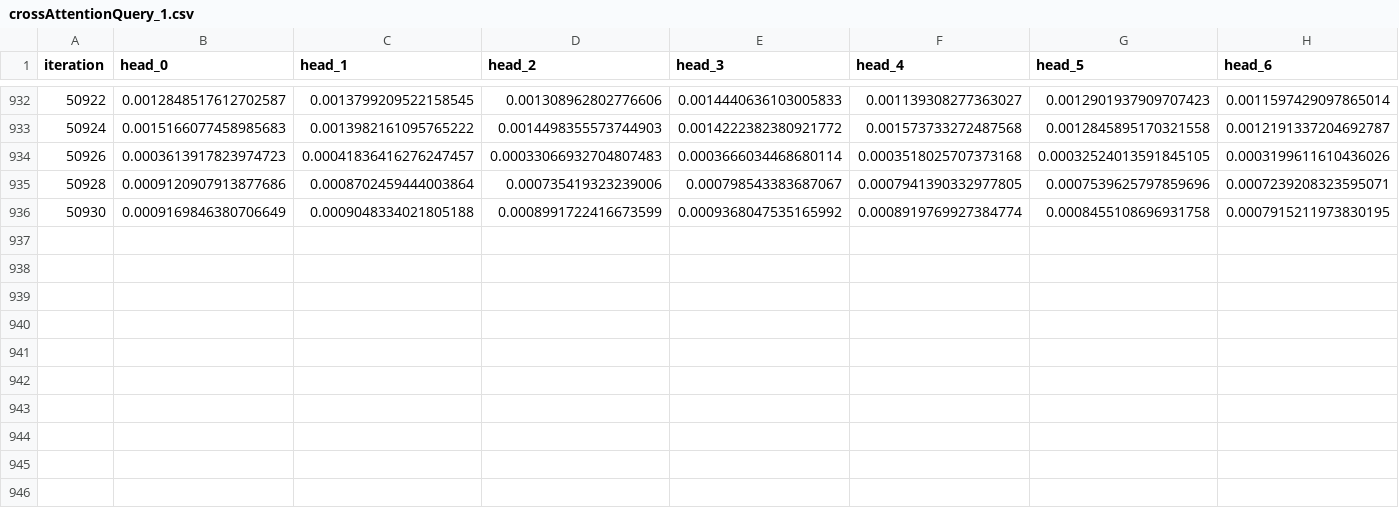
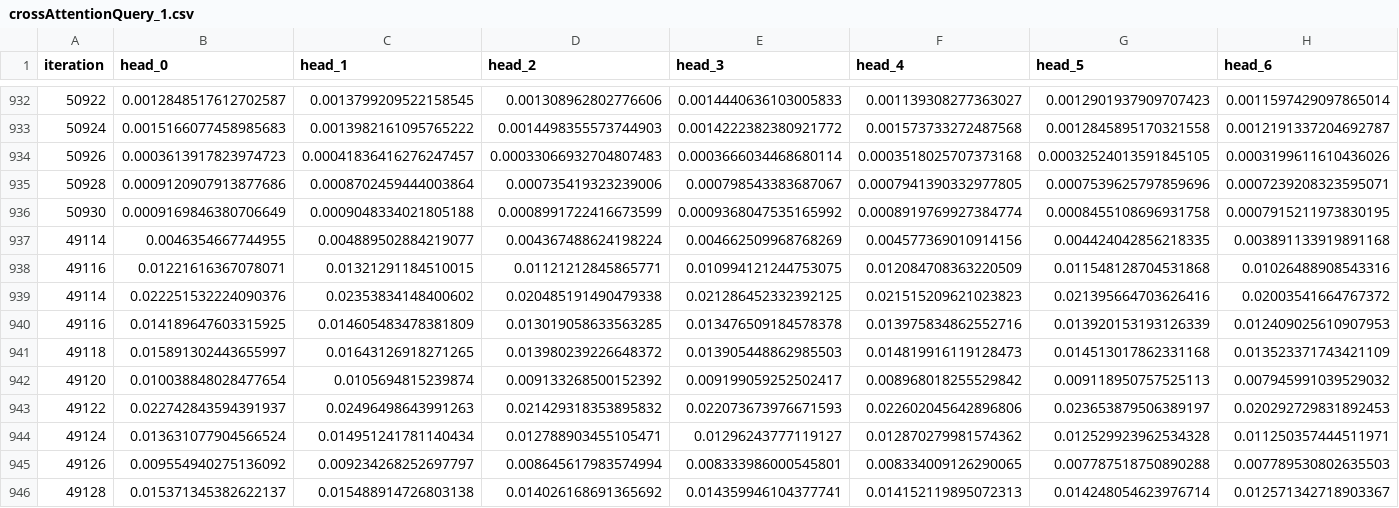
Before and after one commit to Lucabattazzi/Transformer2.0, a CSV file: temperature/crossAttentionQuery_1.csv, drawn as a sheet; only a part is shown, gaps mark what is left out; rows hold the shown columns only; the diff names each change by its address in the sheet, - before the commit and + after, or states it on an @@ line.

```diff
--- a/temperature/crossAttentionQuery_1.csv
+++ b/temperature/crossAttentionQuery_1.csv
+row 937: 49114 | 0.0046354667744955 | 0.004889502884219077 | 0.004367488624198224 | 0.004662509968768269 | 0.004577369010914156 | 0.004424042856218335 | 0.003891133919891168
+row 938: 49116 | 0.01221616367078071 | 0.01321291184510015 | 0.01121212845865771 | 0.010994121244753075 | 0.012084708363220509 | 0.011548128704531868 | 0.01026488908543316
+row 939: 49114 | 0.022251532224090376 | 0.02353834148400602 | 0.020485191490479338 | 0.021286452332392125 | 0.021515209621023823 | 0.021395664703626416 | 0.02003541664767372
+row 940: 49116 | 0.014189647603315925 | 0.014605483478381809 | 0.013019058633563285 | 0.013476509184578378 | 0.013975834862552716 | 0.013920153193126339 | 0.012409025610907953
+row 941: 49118 | 0.015891302443655997 | 0.01643126918271265 | 0.013980239226648372 | 0.013905448862985503 | 0.014819916119128473 | 0.014513017862331168 | 0.013523371743421109
+row 942: 49120 | 0.010038848028477654 | 0.0105694815239874 | 0.009133268500152392 | 0.009199059252502417 | 0.008968018255529842 | 0.009118950757525113 | 0.007945991039529032
+row 943: 49122 | 0.022742843594391937 | 0.02496498643991263 | 0.021429318353895832 | 0.022073673976671593 | 0.022602045642896806 | 0.023653879506389197 | 0.020292729831892453
+row 944: 49124 | 0.013631077904566524 | 0.014951241781140434 | 0.012788903455105471 | 0.01296243777119127 | 0.012870279981574362 | 0.012529923962534328 | 0.011250357444511971
+row 945: 49126 | 0.009554940275136092 | 0.009234268252697797 | 0.008645617983574994 | 0.008333986000545801 | 0.008334009126290065 | 0.007787518750890288 | 0.007789530802635503
+row 946: 49128 | 0.015371345382622137 | 0.015488914726803138 | 0.014026168691365692 | 0.014359946104377741 | 0.014152119895072313 | 0.014248054623976714 | 0.012571342718903367
```
Also changed, not shown: temperature/crossAttentionKey_3.csv, temperature/crossAttentionKey_4.csv, 45 other files.
